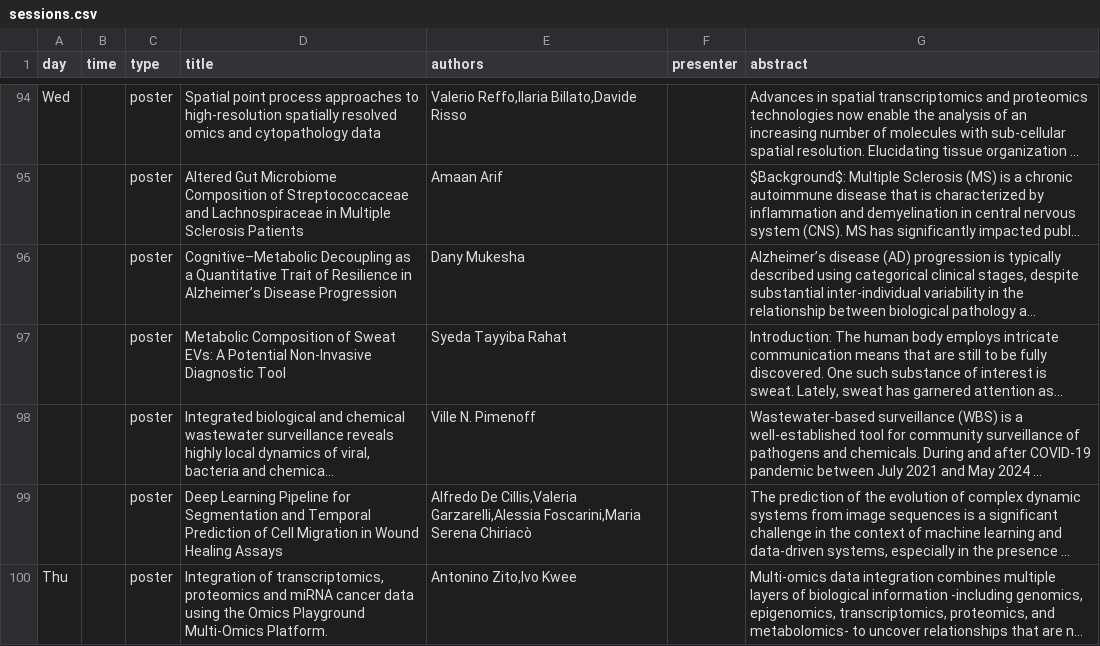
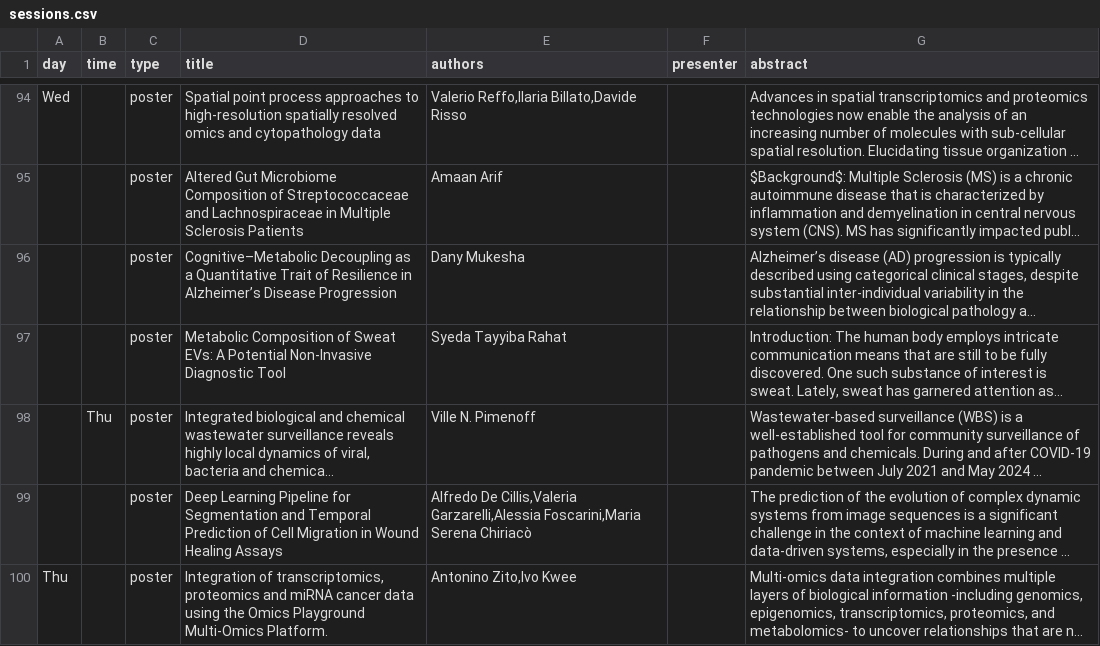
Before and after one commit to Bioconductor/EuroBioC2026, a CSV file: data/sessions.csv, drawn as a sheet; only a part is shown, gaps mark what is left out; long unchanged cells end in …; the diff names each change by its address in the sheet, - before the commit and + after, or states it on an @@ line.

Commit message:
up

```diff
--- a/data/sessions.csv
+++ b/data/sessions.csv
-B98 (time): (empty)
+B98 (time): Thu
```
